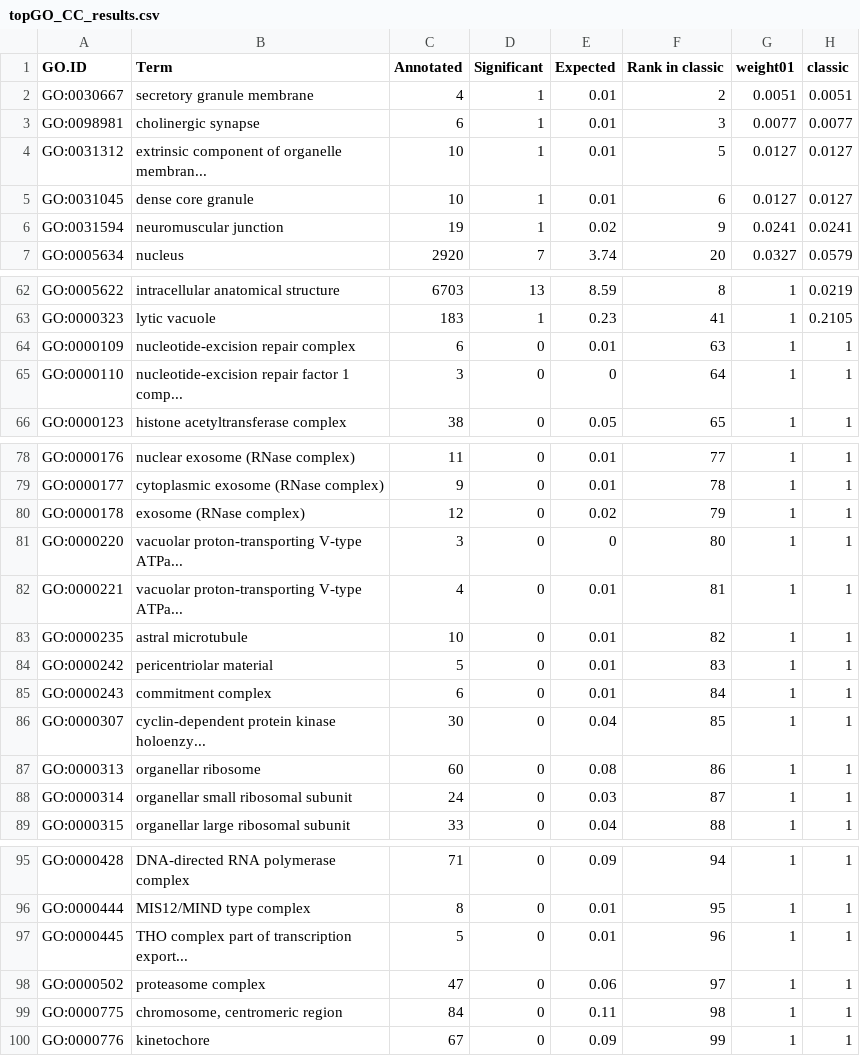
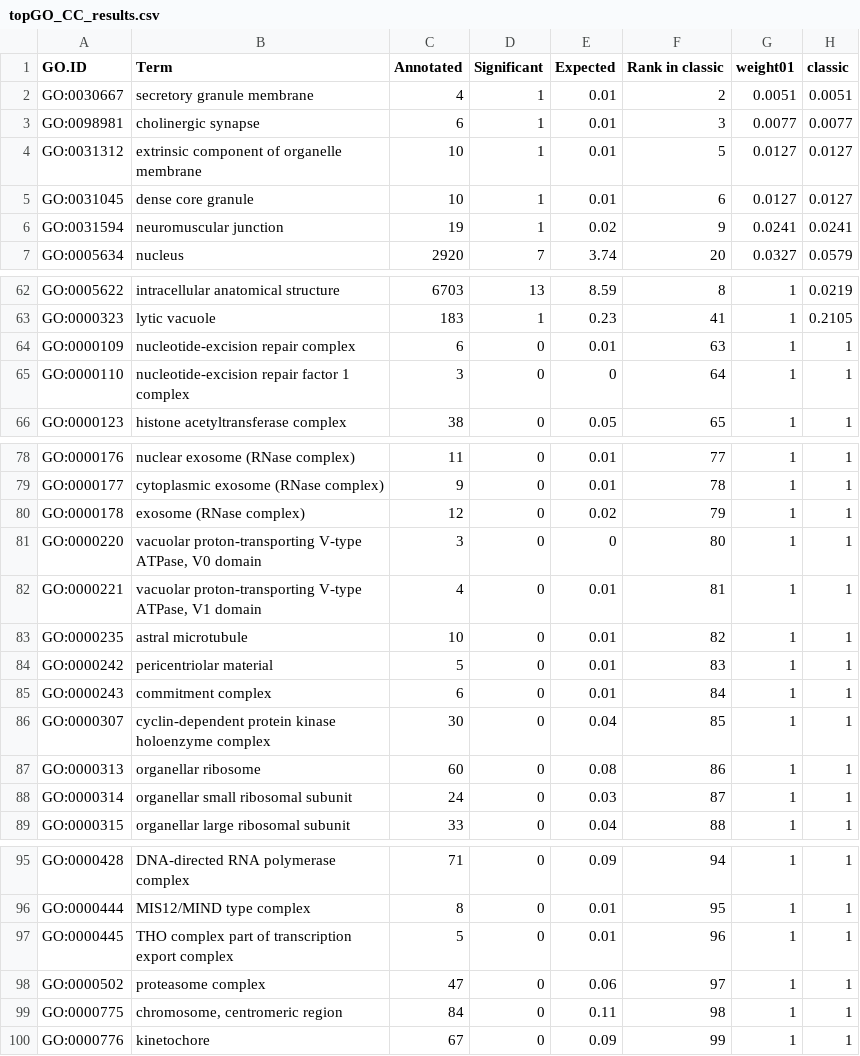
Before and after one commit to esnzgn/C.elegansGO, a CSV file: output_tables/topGO_CC_results.csv, drawn as a sheet; only a part is shown, gaps mark what is left out.

```diff
--- a/output_tables/topGO_CC_results.csv
+++ b/output_tables/topGO_CC_results.csv
@@ -3,3 +3,3 @@
 "GO:0098981","cholinergic synapse",6,1,0.01,3,0.0077,0.0077
-"GO:0031312","extrinsic component of organelle membran...",10,1,0.01,5,0.0127,0.0127
+"GO:0031312","extrinsic component of organelle membrane",10,1,0.01,5,0.0127,0.0127
 "GO:0031045","dense core granule",10,1,0.01,6,0.0127,0.0127
@@ -64,3 +64,3 @@
 "GO:0000109","nucleotide-excision repair complex",6,0,0.01,63,1,1
-"GO:0000110","nucleotide-excision repair factor 1 comp...",3,0,0,64,1,1
+"GO:0000110","nucleotide-excision repair factor 1 complex",3,0,0,64,1,1
 "GO:0000123","histone acetyltransferase complex",38,0,0.05,65,1,1
@@ -80,4 +80,4 @@
 "GO:0000178","exosome (RNase complex)",12,0,0.02,79,1,1
-"GO:0000220","vacuolar proton-transporting V-type ATPa...",3,0,0,80,1,1
-"GO:0000221","vacuolar proton-transporting V-type ATPa...",4,0,0.01,81,1,1
+"GO:0000220","vacuolar proton-transporting V-type ATPase, V0 domain",3,0,0,80,1,1
+"GO:0000221","vacuolar proton-transporting V-type ATPase, V1 domain",4,0,0.01,81,1,1
 "GO:0000235","astral microtubule",10,0,0.01,82,1,1
@@ -85,3 +85,3 @@
 "GO:0000243","commitment complex",6,0,0.01,84,1,1
-"GO:0000307","cyclin-dependent protein kinase holoenzy...",30,0,0.04,85,1,1
+"GO:0000307","cyclin-dependent protein kinase holoenzyme complex",30,0,0.04,85,1,1
 "GO:0000313","organellar ribosome",60,0,0.08,86,1,1
@@ -96,3 +96,3 @@
 "GO:0000444","MIS12/MIND type complex",8,0,0.01,95,1,1
-"GO:0000445","THO complex part of transcription export...",5,0,0.01,96,1,1
+"GO:0000445","THO complex part of transcription export complex",5,0,0.01,96,1,1
 "GO:0000502","proteasome complex",47,0,0.06,97,1,1
```
Also changed, not shown: output_tables/clusterProfiler_BP_nominal.csv, output_tables/clusterProfiler_MF_nominal.csv, 8 other files.
